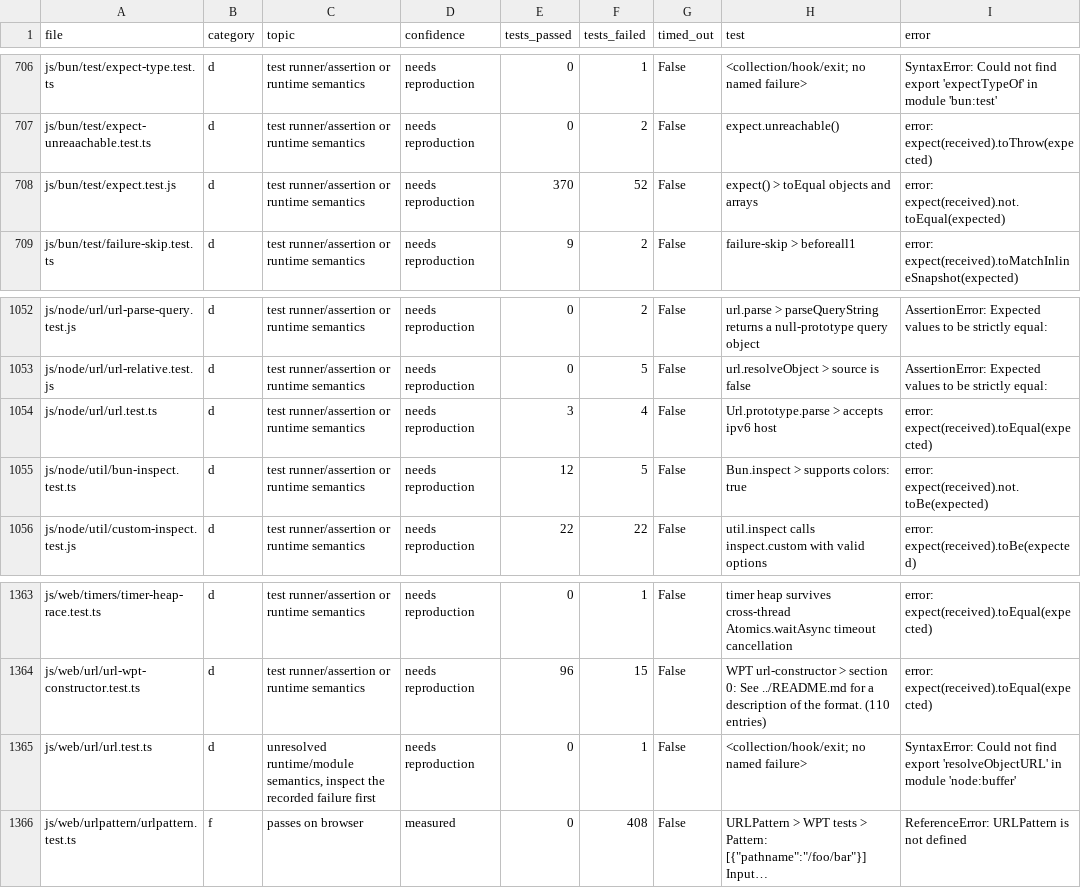
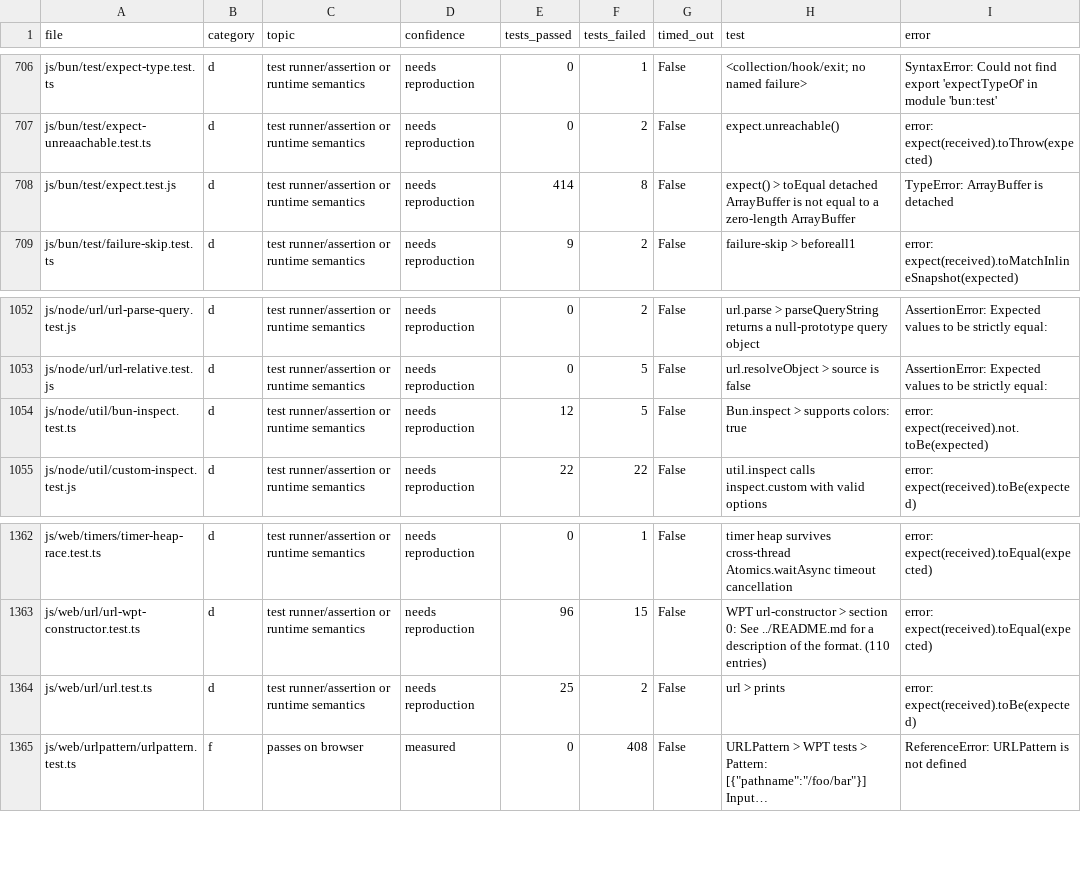
Before and after one commit to ShaulLavo/bun-wasm, a TSV file: docs/bun-test-suite/failures.tsv, drawn as a sheet; only a part is shown, gaps mark what is left out; long unchanged cells end in …; removed rows and columns are numbered as before the commit, all else as after; the diff names each change by its address in the sheet, - before the commit and + after, or states it on an @@ line.

```diff
--- a/docs/bun-test-suite/failures.tsv
+++ b/docs/bun-test-suite/failures.tsv
-E708 (tests_passed): 370
+E708 (tests_passed): 414
-F708 (tests_failed): 52
+F708 (tests_failed): 8
-H708 (test): …> toEqual objects and arrays
+H708 (test): …> toEqual detached ArrayBuffer is not equal to a zero-length ArrayBuffer
-I708 (error): error: expect(received).not.toEqual(expected)
+I708 (error): TypeError: ArrayBuffer is detached
-row 1054: js/node/url/url.test.ts | d | test runner/assertion or runtime semantics | needs reproduction | 3 | 4 | False | Url.prototype.parse > accepts ipv6 host | error: expect(received).toEqual(expected)
-C1364 (topic): unresolved runtime/module semantics, inspect the recorded failure first
+C1364 (topic): test runner/assertion or runtime semantics
-E1364 (tests_passed): 0
+E1364 (tests_passed): 25
-F1364 (tests_failed): 1
+F1364 (tests_failed): 2
-H1364 (test): <collection/hook/exit; no named failure>
+H1364 (test): url > prints
-I1364 (error): SyntaxError: Could not find export 'resolveObjectURL' in module 'node:buffer'
+I1364 (error): error: expect(received).toBe(expected)
```
Also changed, not shown: 7 other files.
